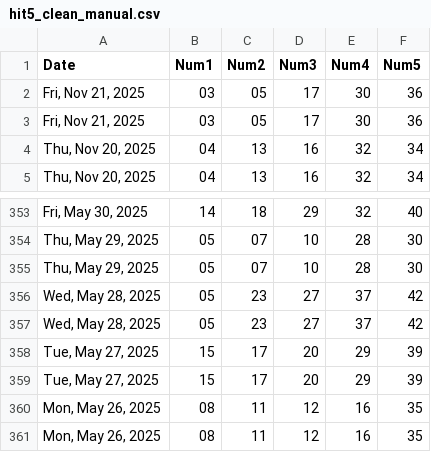
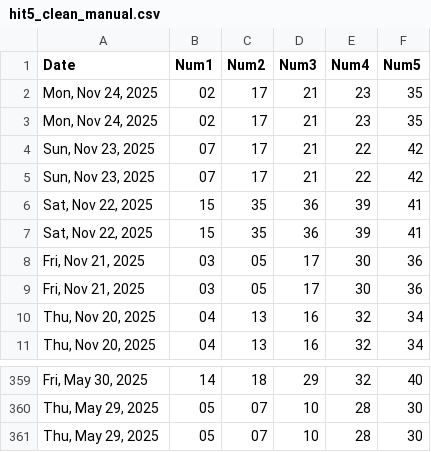
Before and after one commit to seane13/Hit-5, a CSV file: data/hit5_clean_manual.csv, drawn as a sheet; only a part is shown, gaps mark what is left out.

```diff
--- a/data/hit5_clean_manual.csv
+++ b/data/hit5_clean_manual.csv
@@ -1,2 +1,8 @@
 Date,Num1,Num2,Num3,Num4,Num5
+"Mon, Nov 24, 2025",02,17,21,23,35
+"Mon, Nov 24, 2025",02,17,21,23,35
+"Sun, Nov 23, 2025",07,17,21,22,42
+"Sun, Nov 23, 2025",07,17,21,22,42
+"Sat, Nov 22, 2025",15,35,36,39,41
+"Sat, Nov 22, 2025",15,35,36,39,41
 "Fri, Nov 21, 2025",03,05,17,30,36
@@ -355,7 +361 @@ Date,Num1,Num2,Num3,Num4,Num5
 "Thu, May 29, 2025",05,07,10,28,30
-"Wed, May 28, 2025",05,23,27,37,42
-"Wed, May 28, 2025",05,23,27,37,42
-"Tue, May 27, 2025",15,17,20,29,39
-"Tue, May 27, 2025",15,17,20,29,39
-"Mon, May 26, 2025",08,11,12,16,35
-"Mon, May 26, 2025",08,11,12,16,35
```
Also changed, not shown: data/hit5_clean_deduped.csv, 10 other files.
